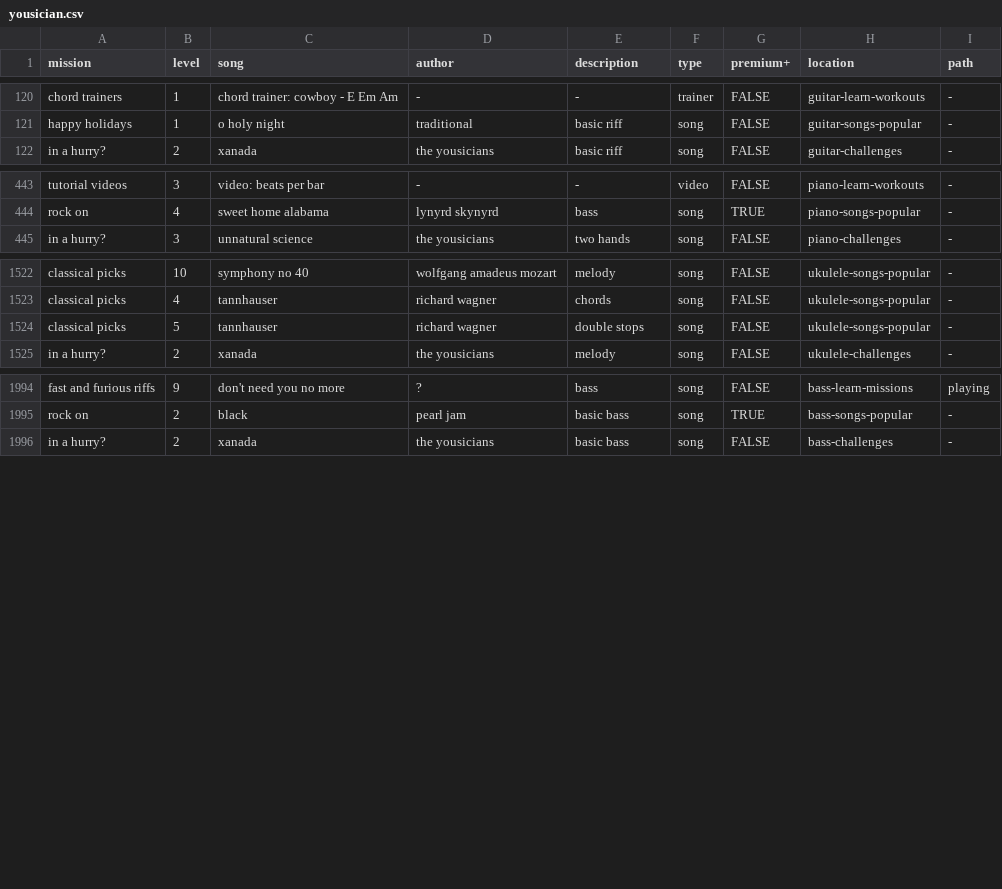
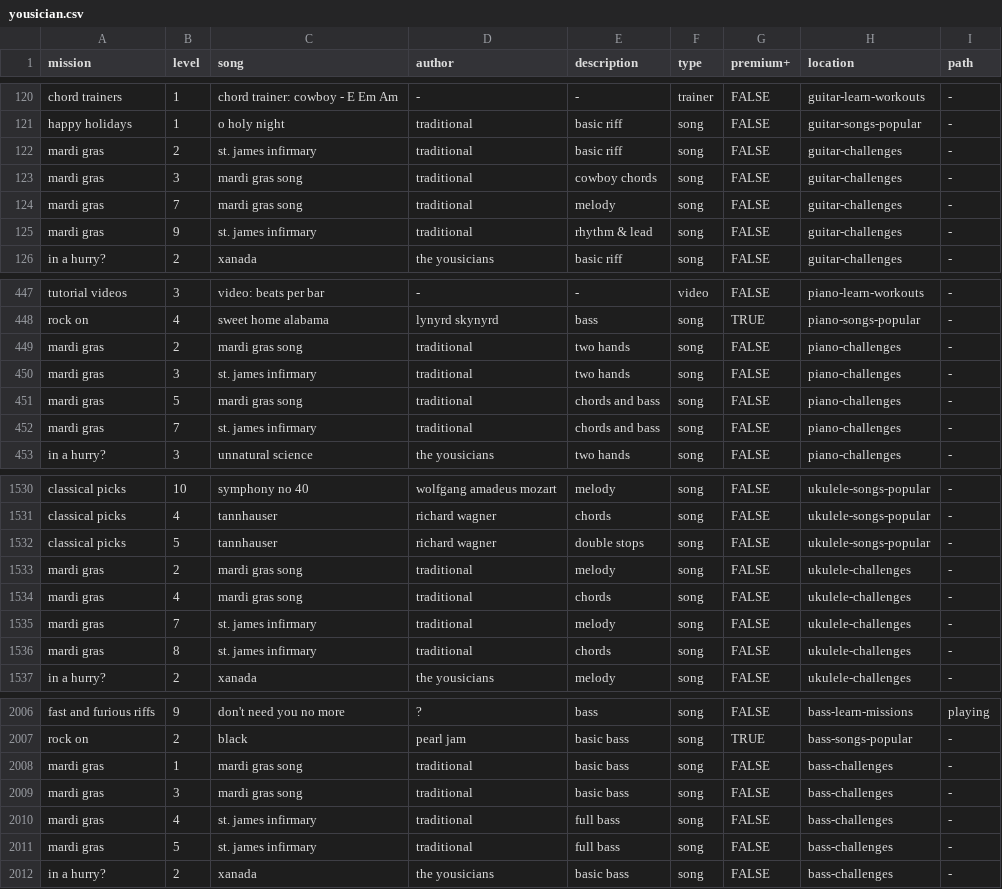
Before and after one commit to zeljkofilipin/yousician, a CSV file: yousician.csv, drawn as a sheet; only a part is shown, gaps mark what is left out; the diff names each change by its address in the sheet, - before the commit and + after, or states it on an @@ line.

Commit message:
2019-10 challenge

```diff
--- a/yousician.csv
+++ b/yousician.csv
+row 122: mardi gras | 2 | st. james infirmary | traditional | basic riff | song | FALSE | guitar-challenges | -
+row 123: mardi gras | 3 | mardi gras song | traditional | cowboy chords | song | FALSE | guitar-challenges | -
+row 124: mardi gras | 7 | mardi gras song | traditional | melody | song | FALSE | guitar-challenges | -
+row 125: mardi gras | 9 | st. james infirmary | traditional | rhythm & lead | song | FALSE | guitar-challenges | -
+row 449: mardi gras | 2 | mardi gras song | traditional | two hands | song | FALSE | piano-challenges | -
+row 450: mardi gras | 3 | st. james infirmary | traditional | two hands | song | FALSE | piano-challenges | -
+row 451: mardi gras | 5 | mardi gras song | traditional | chords and bass | song | FALSE | piano-challenges | -
+row 452: mardi gras | 7 | st. james infirmary | traditional | chords and bass | song | FALSE | piano-challenges | -
+row 1533: mardi gras | 2 | mardi gras song | traditional | melody | song | FALSE | ukulele-challenges | -
+row 1534: mardi gras | 4 | mardi gras song | traditional | chords | song | FALSE | ukulele-challenges | -
+row 1535: mardi gras | 7 | st. james infirmary | traditional | melody | song | FALSE | ukulele-challenges | -
+row 1536: mardi gras | 8 | st. james infirmary | traditional | chords | song | FALSE | ukulele-challenges | -
+row 2008: mardi gras | 1 | mardi gras song | traditional | basic bass | song | FALSE | bass-challenges | -
+row 2009: mardi gras | 3 | mardi gras song | traditional | basic bass | song | FALSE | bass-challenges | -
+row 2010: mardi gras | 4 | st. james infirmary | traditional | full bass | song | FALSE | bass-challenges | -
+row 2011: mardi gras | 5 | st. james infirmary | traditional | full bass | song | FALSE | bass-challenges | -
```
Also changed, not shown: challenges.csv, 1 other file.
